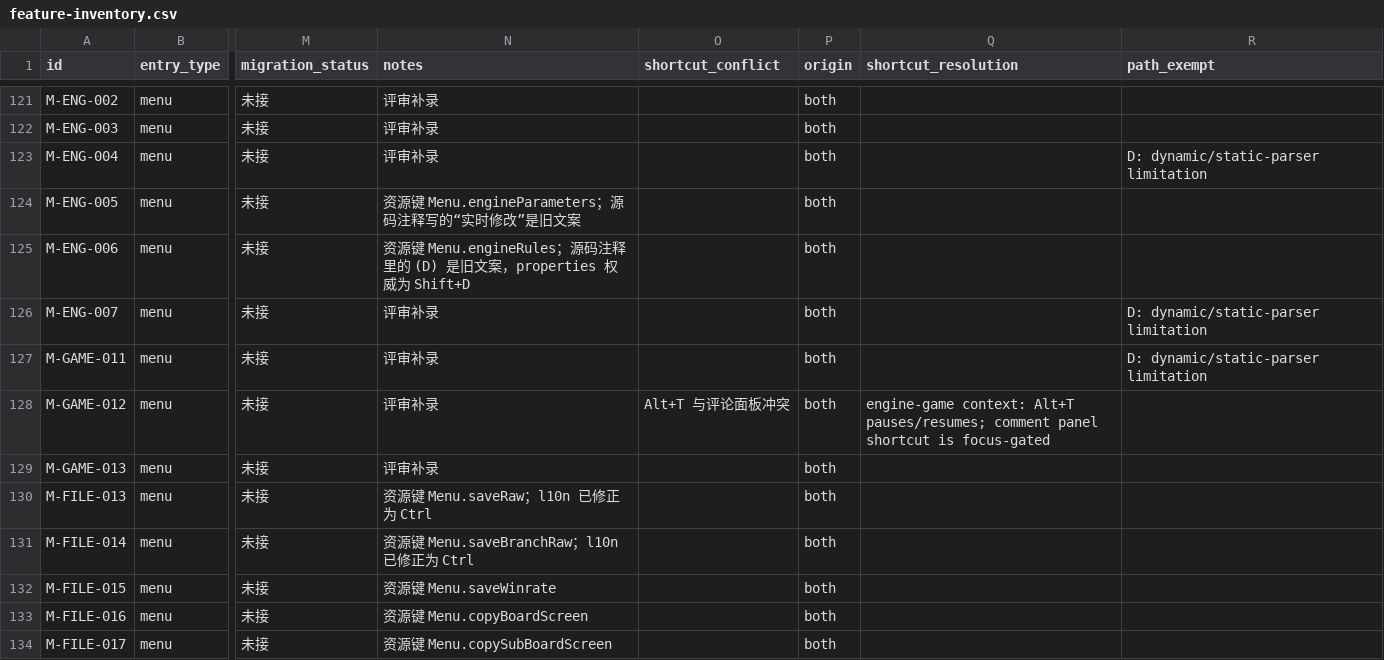
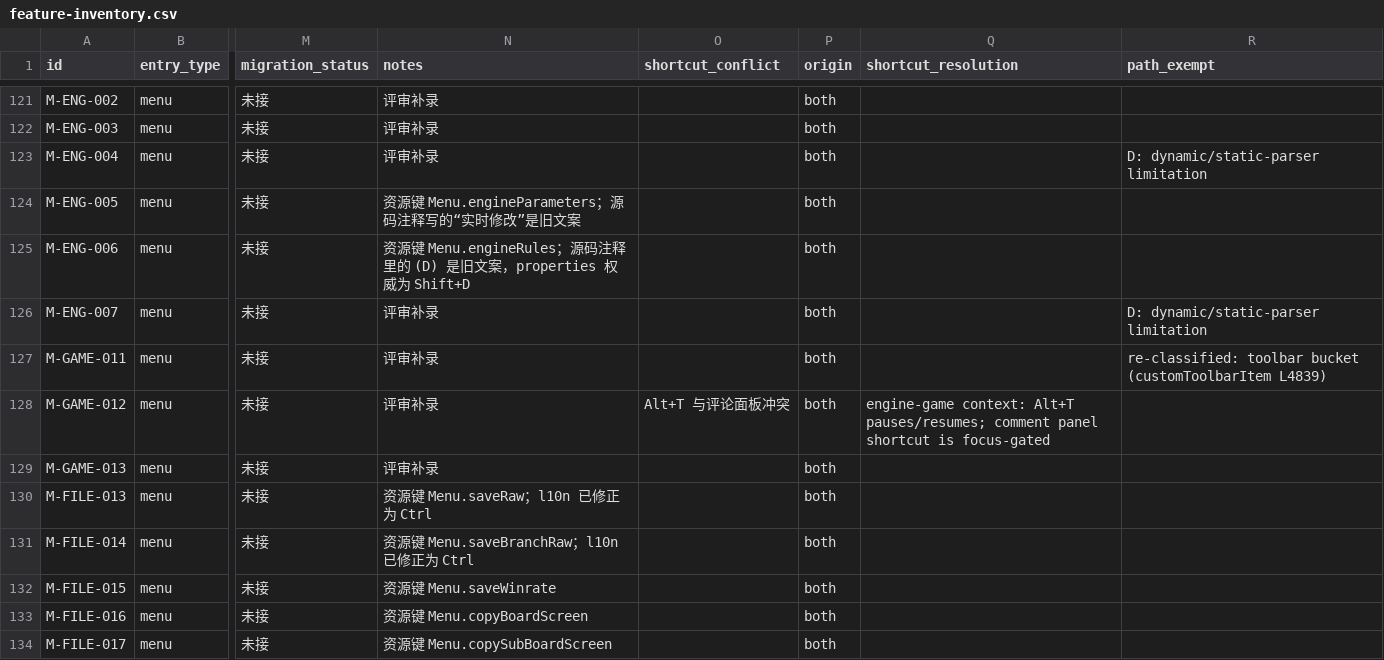
Before and after one commit to Coderchen-001/Katayzy, a CSV file: docs/ui2/feature-inventory.csv, drawn as a sheet; only a part is shown, gaps mark what is left out; the diff names each change by its address in the sheet, - before the commit and + after, or states it on an @@ line.

Commit message:
docs(ui2): correct try-play exemption reason

```diff
--- a/docs/ui2/feature-inventory.csv
+++ b/docs/ui2/feature-inventory.csv
-R127 (path_exempt): D: dynamic/static-parser limitation
+R127 (path_exempt): re-classified: toolbar bucket (customToolbarItem L4839)
```
Also changed, not shown: docs/ui2/path-exemptions.csv.
